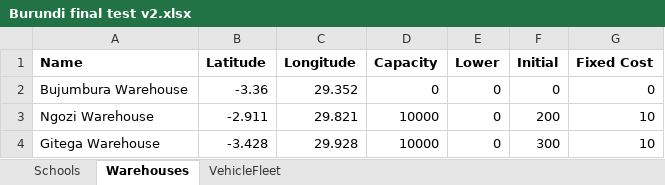
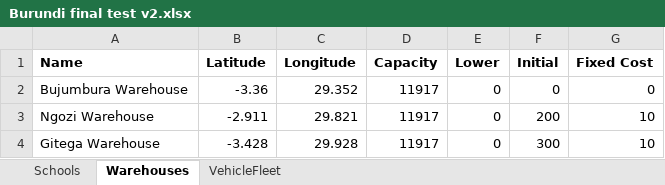
Before and after one commit to Leo-Simpson/IRP-framework, an Excel workbook: Data/Burundi final test v2.xlsx, sheet Warehouses, drawn as a sheet; values as stored, in another font and other column widths than the file's, no borders; table styles not drawn; the diff names each change by its address in the sheet, - before the commit and + after, or states it on an @@ line.

```diff
--- a/Data/Burundi final test v2.xlsx (sheet Warehouses)
+++ b/Data/Burundi final test v2.xlsx (sheet Warehouses)
-D2 (Capacity): 0
+D2 (Capacity): 11917
-D3:D4 (Capacity): 10000
+D3:D4 (Capacity): 11917
```
Also changed, not shown: sheet Schools, Data/Burundi final test.xlsx, 6 other files.
